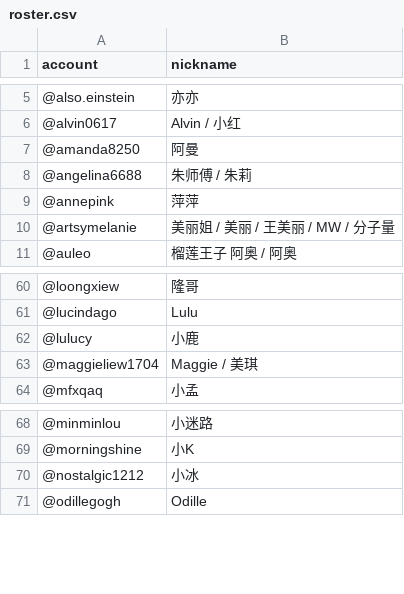
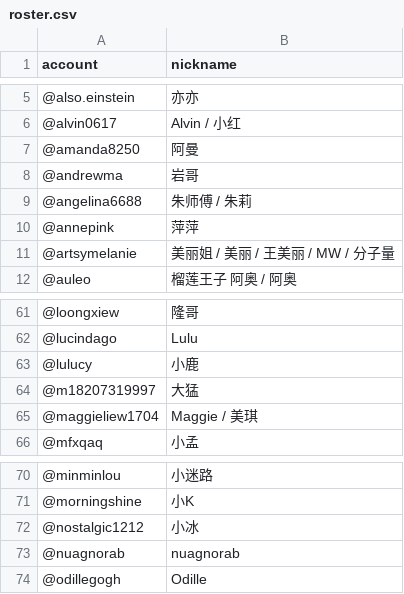
Before and after one commit to steem-guides/roster, a CSV file: roster.csv, drawn as a sheet; only a part is shown, gaps mark what is left out; the diff names each change by its address in the sheet, - before the commit and + after, or states it on an @@ line.

Commit message:
Roster updated: 2019-06-17 14:58:54 +0000

```diff
--- a/roster.csv
+++ b/roster.csv
+row 8: @andrewma | 岩哥
+row 64: @m18207319997 | 大猛
+row 73: @nuagnorab | nuagnorab
```
Also changed, not shown: 1 other file.
